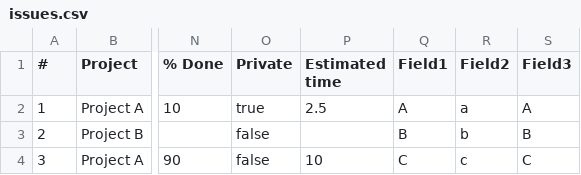
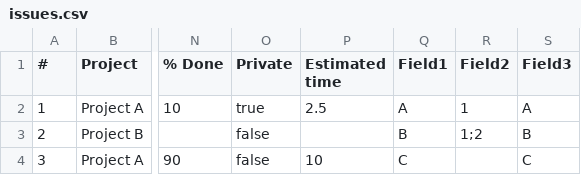
Before and after one commit to onozaty/redmine-issue-loader, a CSV file: sample/issues.csv, drawn as a sheet; only a part is shown, gaps mark what is left out; the diff names each change by its address in the sheet, - before the commit and + after, or states it on an @@ line.

```diff
--- a/sample/issues.csv
+++ b/sample/issues.csv
-R2 (Field2): a
+R2 (Field2): 1
-R3 (Field2): b
+R3 (Field2): 1;2
-R4 (Field2): c
+R4 (Field2): (empty)
```
Also changed, not shown: 4 other files.
